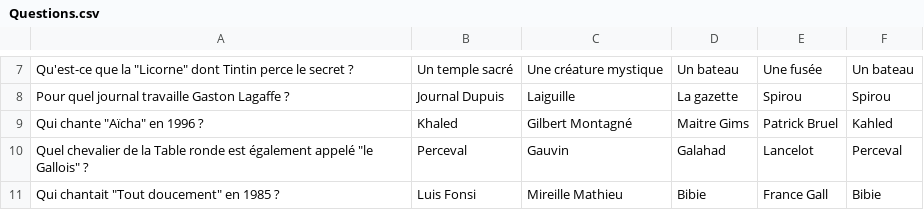
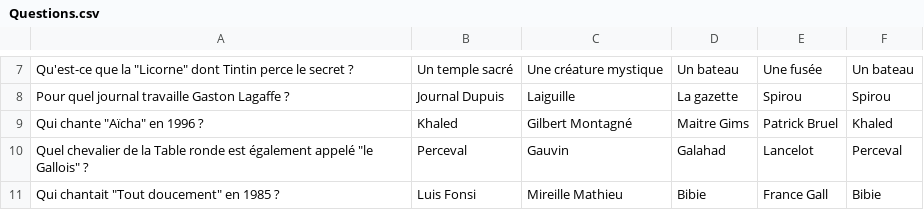
Before and after one commit to WilliamWHN/LesDouzeCoupsMidi, a CSV file: LesDouzeCoupsDeMidi/LesDouzeCoupsDeMidi/Questions.csv, drawn as a sheet; only a part is shown, gaps mark what is left out; the diff names each change by its address in the sheet, - before the commit and + after, or states it on an @@ line.

Commit message:
Réponse au question et check de la réponse

```diff
--- a/LesDouzeCoupsDeMidi/LesDouzeCoupsDeMidi/Questions.csv
+++ b/LesDouzeCoupsDeMidi/LesDouzeCoupsDeMidi/Questions.csv
-F9: Kahled
+F9: Khaled
```
Also changed, not shown: 3 other files.
